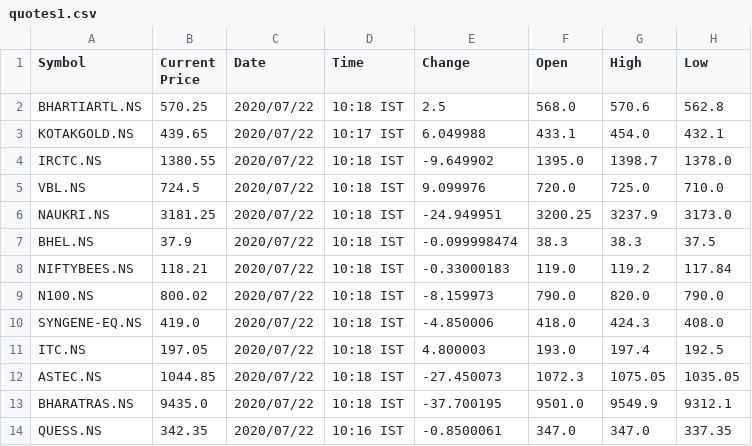
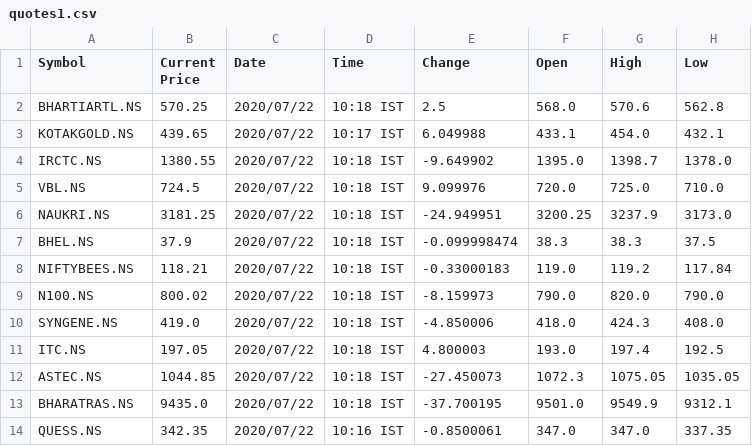
Before and after one commit to reachdk/StockTracker, a CSV file: data/input/quotes1.csv, drawn as a sheet; only a part is shown; the diff names each change by its address in the sheet, - before the commit and + after, or states it on an @@ line.

Commit message:
WIP yfinance - basic functionality in plae, will now have to make other changes to sync the symbol names and the rest of the processing.

```diff
--- a/data/input/quotes1.csv
+++ b/data/input/quotes1.csv
-A10 (Symbol): SYNGENE-EQ.NS
+A10 (Symbol): SYNGENE.NS
```
Also changed, not shown: 2 other files.
